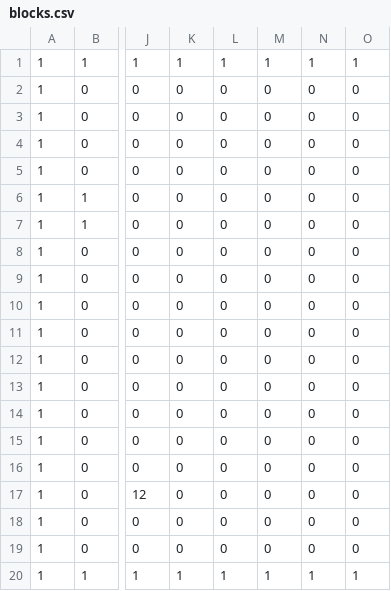
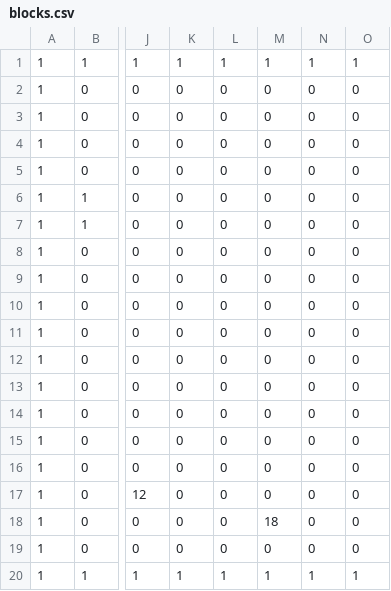
Before and after one commit to yoshizawa-katsuya/YKEngine, a CSV file: projects/Resources/blocks.csv, drawn as a sheet; only a part is shown, gaps mark what is left out; the diff names each change by its address in the sheet, - before the commit and + after, or states it on an @@ line.

```diff
--- a/projects/Resources/blocks.csv
+++ b/projects/Resources/blocks.csv
-M18: 0
+M18: 18
```
Also changed, not shown: 13 other files.
